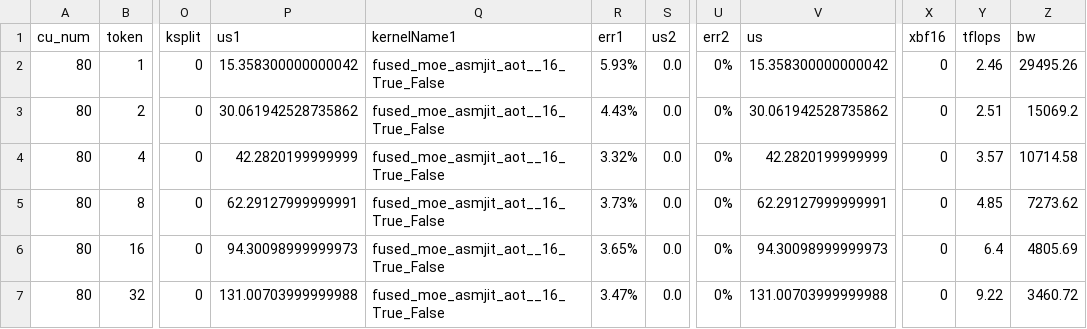
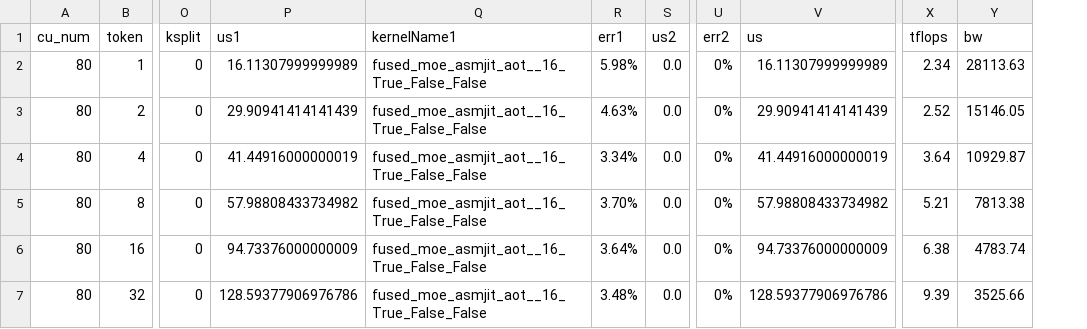
Before and after one commit to rujiacai/aiter, a CSV file: aiter/configs/model_configs/hunyuan3_fp8_per_tensor_tuned_fmoe.csv, drawn as a sheet; only a part is shown, gaps mark what is left out; removed rows and columns are numbered as before the commit, all else as after; the diff covers the shown part only; the diff names each change by its address in the sheet, - before the commit and + after, or states it on an @@ line.

```diff
--- a/aiter/configs/model_configs/hunyuan3_fp8_per_tensor_tuned_fmoe.csv
+++ b/aiter/configs/model_configs/hunyuan3_fp8_per_tensor_tuned_fmoe.csv
-column X (xbf16), rows 2-7: all 0
-P2 (us1): 15.358300000000042
+P2 (us1): 16.11307999999989
-Q2:Q7 (kernelName1): fused_moe_asmjit_aot__16_True_False
+Q2:Q7 (kernelName1): fused_moe_asmjit_aot__16_True_False_False
-R2 (err1): 5.93%
+R2 (err1): 5.98%
-V2 (us): 15.358300000000042
+V2 (us): 16.11307999999989
-X2 (tflops): 2.46
+X2 (tflops): 2.34
-Y2 (bw): 29495.26
+Y2 (bw): 28113.63
-P3 (us1): 30.061942528735862
+P3 (us1): 29.90941414141439
-R3 (err1): 4.43%
+R3 (err1): 4.63%
-V3 (us): 30.061942528735862
+V3 (us): 29.90941414141439
-X3 (tflops): 2.51
+X3 (tflops): 2.52
-Y3 (bw): 15069.2
+Y3 (bw): 15146.05
-P4 (us1): 42.2820199999999
+P4 (us1): 41.44916000000019
-R4 (err1): 3.32%
+R4 (err1): 3.34%
-V4 (us): 42.2820199999999
+V4 (us): 41.44916000000019
-X4 (tflops): 3.57
+X4 (tflops): 3.64
-Y4 (bw): 10714.58
+Y4 (bw): 10929.87
-P5 (us1): 62.29127999999991
+P5 (us1): 57.98808433734982
-R5 (err1): 3.73%
+R5 (err1): 3.70%
-V5 (us): 62.29127999999991
+V5 (us): 57.98808433734982
-X5 (tflops): 4.85
+X5 (tflops): 5.21
-Y5 (bw): 7273.62
+Y5 (bw): 7813.38
-P6 (us1): 94.30098999999973
+P6 (us1): 94.73376000000009
-R6 (err1): 3.65%
+R6 (err1): 3.64%
-V6 (us): 94.30098999999973
+V6 (us): 94.73376000000009
-X6 (tflops): 6.4
+X6 (tflops): 6.38
-Y6 (bw): 4805.69
+Y6 (bw): 4783.74
-P7 (us1): 131.00703999999988
+P7 (us1): 128.59377906976786
-R7 (err1): 3.47%
+R7 (err1): 3.48%
-V7 (us): 131.00703999999988
+V7 (us): 128.59377906976786
-X7 (tflops): 9.22
+X7 (tflops): 9.39
-Y7 (bw): 3460.72
+Y7 (bw): 3525.66
```
Also changed, not shown: 60 edited cells elsewhere in this file, aiter/configs/model_configs/qwen3_5_397b_fp8_ptpc_tuned_fmoe.csv, 34 other files.
